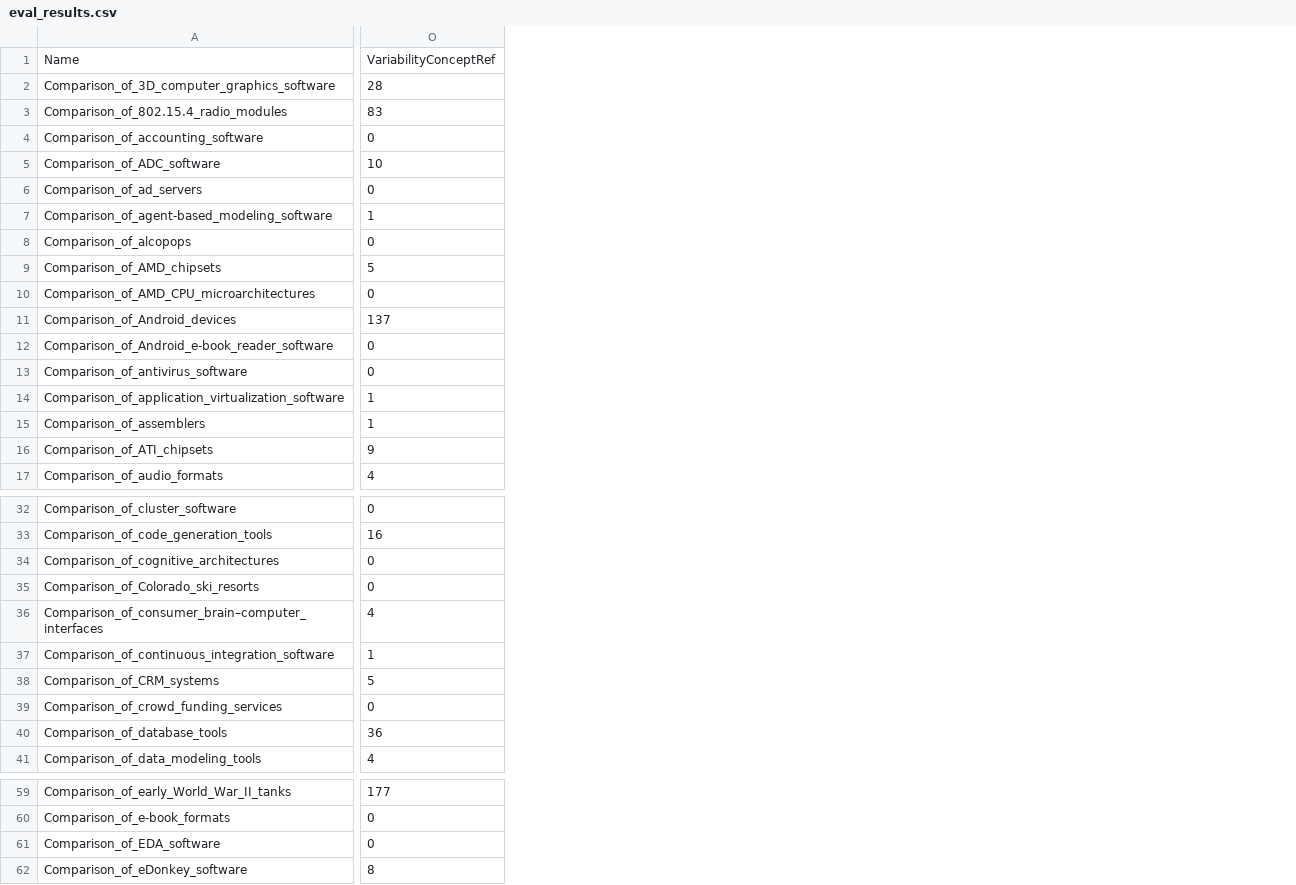
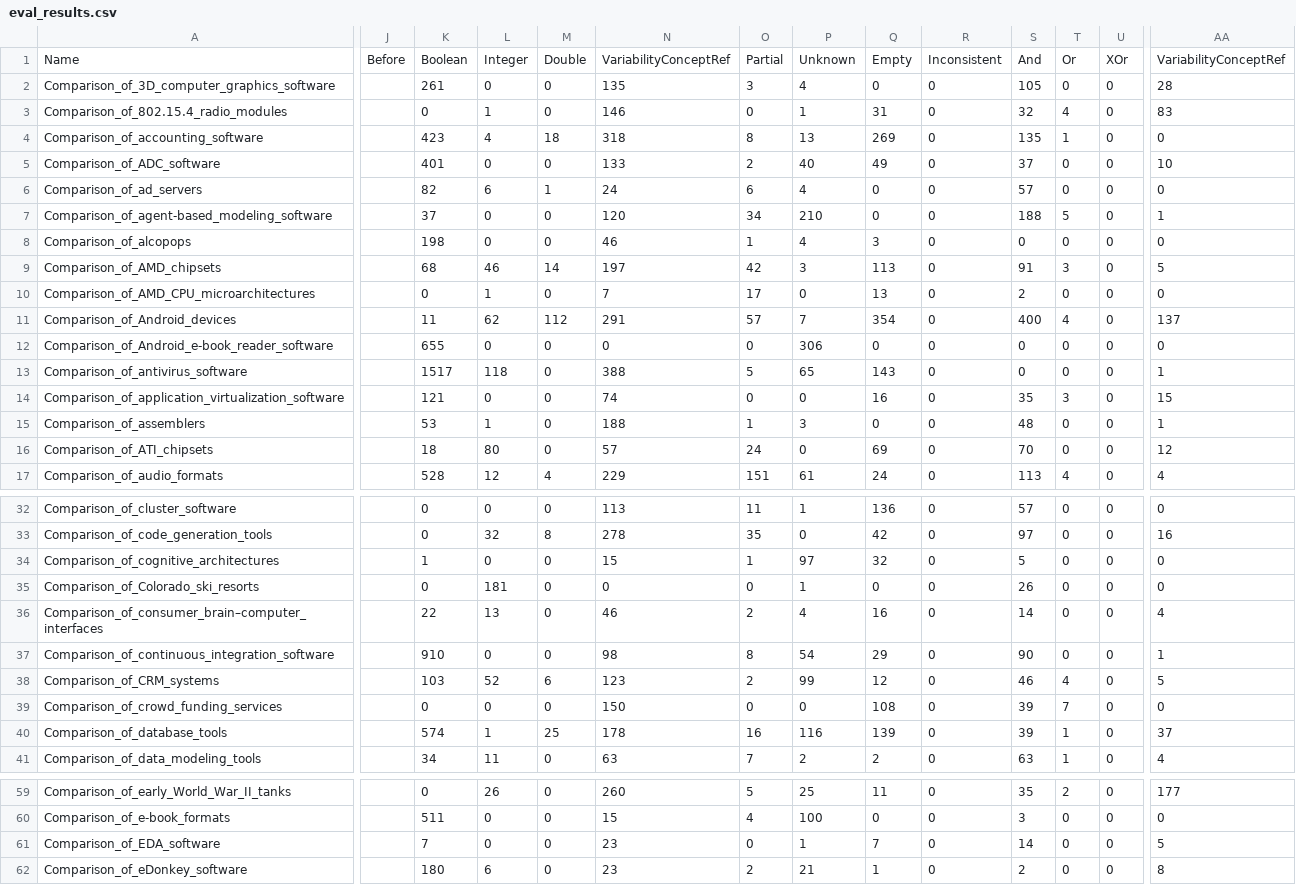
Before and after one commit to gbecan/Tools4PCM, a CSV file: evaluation/eval_results.csv, drawn as a sheet; only a part is shown, gaps mark what is left out; addresses are those after the commit; the diff covers the shown part only; the diff names each change by its address in the sheet, - before the commit and + after, or states it on an @@ line.

Commit message:
ASE eval : last modifs and results

```diff
--- a/evaluation/eval_results.csv
+++ b/evaluation/eval_results.csv
+column J, row 1: Before
+column K, rows 1-17: Boolean | 261 | 0 | 423 | 401 | 82 | 37 | 198 | 68 | 0 | 11 | 655 | 1517 | 121 | 53 | 18 | 528; rows 32-41: 0 | 0 | 1 | 0 | 22 | 910 | 103 | 0 | 574 | 34; rows 59-62: 0 | 511 | 7 | 180
+column L, rows 1-17: Integer | 0 | 1 | 4 | 0 | 6 | 0 | 0 | 46 | 1 | 62 | 0 | 118 | 0 | 1 | 80 | 12; rows 32-41: 0 | 32 | 0 | 181 | 13 | 0 | 52 | 0 | 1 | 11; rows 59-62: 26 | 0 | 0 | 6
+column M, rows 1-17: Double | 0 | 0 | 18 | 0 | 1 | 0 | 0 | 14 | 0 | 112 | 0 | 0 | 0 | 0 | 0 | 4; rows 32-41: 0 | 8 | 0 | 0 | 0 | 0 | 6 | 0 | 25 | 0; rows 59-62: all 0
+column N, rows 1-17: VariabilityConceptRef | 135 | 146 | 318 | 133 | 24 | 120 | 46 | 197 | 7 | 291 | 0 | 388 | 74 | 188 | 57 | 229; rows 32-41: 113 | 278 | 15 | 0 | 46 | 98 | 123 | 150 | 178 | 63; rows 59-62: 260 | 15 | 23 | 23
+column O, rows 1-17: Partial | 3 | 0 | 8 | 2 | 6 | 34 | 1 | 42 | 17 | 57 | 0 | 5 | 0 | 1 | 24 | 151; rows 32-41: 11 | 35 | 1 | 0 | 2 | 8 | 2 | 0 | 16 | 7; rows 59-62: 5 | 4 | 0 | 2
+column P, rows 1-17: Unknown | 4 | 1 | 13 | 40 | 4 | 210 | 4 | 3 | 0 | 7 | 306 | 65 | 0 | 3 | 0 | 61; rows 32-41: 1 | 0 | 97 | 1 | 4 | 54 | 99 | 0 | 116 | 2; rows 59-62: 25 | 100 | 1 | 21
+column Q, rows 1-17: Empty | 0 | 31 | 269 | 49 | 0 | 0 | 3 | 113 | 13 | 354 | 0 | 143 | 16 | 0 | 69 | 24; rows 32-41: 136 | 42 | 32 | 0 | 16 | 29 | 12 | 108 | 139 | 2; rows 59-62: 11 | 0 | 7 | 1
+column R, rows 1-17: Inconsistent | 0 | 0 | 0 | 0 | 0 | 0 | 0 | 0 | 0 | 0 | 0 | 0 | 0 | 0 | 0 | 0; rows 32-41: all 0; rows 59-62: all 0
+column S, rows 1-17: And | 105 | 32 | 135 | 37 | 57 | 188 | 0 | 91 | 2 | 400 | 0 | 0 | 35 | 48 | 70 | 113; rows 32-41: 57 | 97 | 5 | 26 | 14 | 90 | 46 | 39 | 39 | 63; rows 59-62: 35 | 3 | 14 | 2
+column T, rows 1-17: Or | 0 | 4 | 1 | 0 | 0 | 5 | 0 | 3 | 0 | 4 | 0 | 0 | 3 | 0 | 0 | 4; rows 32-41: 0 | 0 | 0 | 0 | 0 | 0 | 4 | 7 | 1 | 1; rows 59-62: 2 | 0 | 0 | 0
+column U, rows 1-17: XOr | 0 | 0 | 0 | 0 | 0 | 0 | 0 | 0 | 0 | 0 | 0 | 0 | 0 | 0 | 0 | 0; rows 32-41: all 0; rows 59-62: all 0
-AA13: 0
+AA13: 1
-AA14: 1
+AA14: 15
-AA16: 9
+AA16: 12
-AA40: 36
+AA40: 37
-AA61: 0
+AA61: 5
```
Also changed, not shown: 16 added columns, 2 removed columns and 6 edited cells elsewhere in this file, 6 other files.
